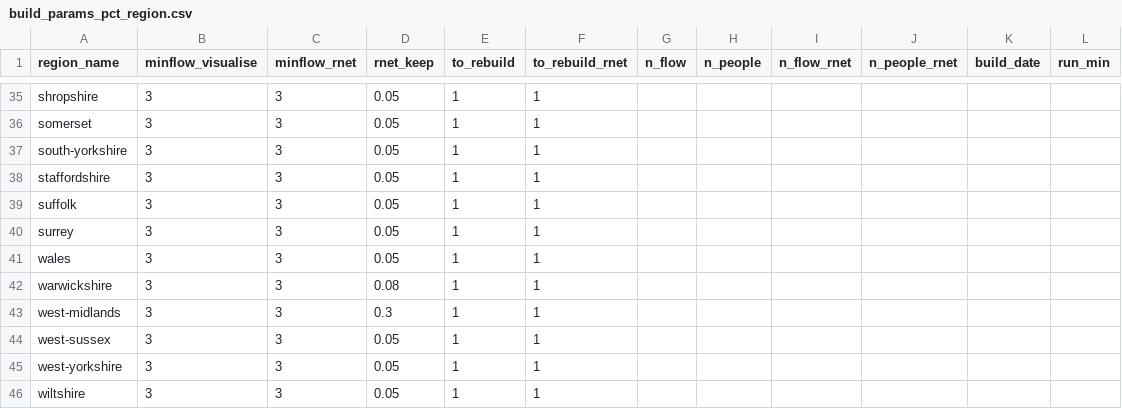
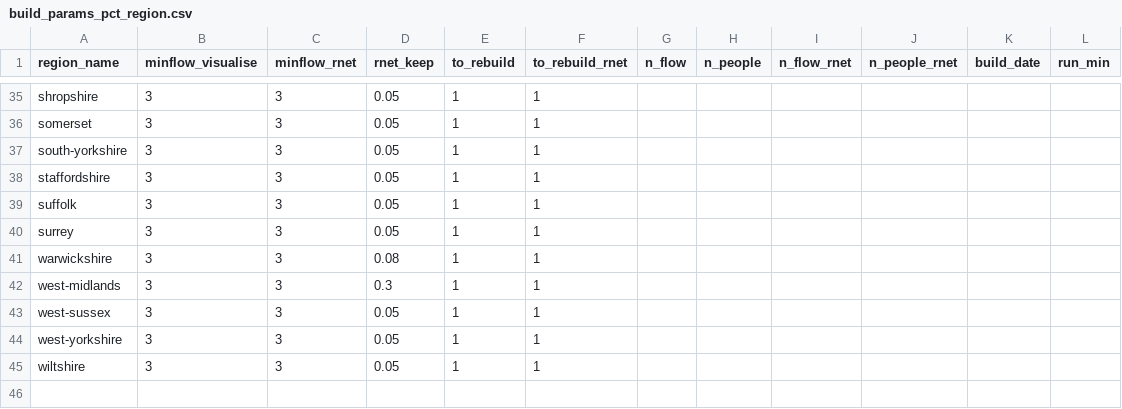
Before and after one commit to npct/pct-scripts, a CSV file: school/lsoa/build_params_pct_region.csv, drawn as a sheet; only a part is shown, gaps mark what is left out.

Commit message:
Correct regions that exist for school layer

```diff
--- a/school/lsoa/build_params_pct_region.csv
+++ b/school/lsoa/build_params_pct_region.csv
@@ -40,3 +40,2 @@ suffolk,3,3,0.05,1,1,,,,,,
 surrey,3,3,0.05,1,1,,,,,,
-wales,3,3,0.05,1,1,,,,,,
 warwickshire,3,3,0.08,1,1,,,,,,
```
